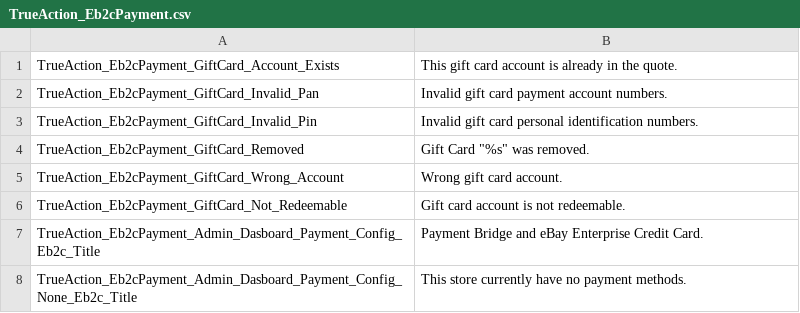
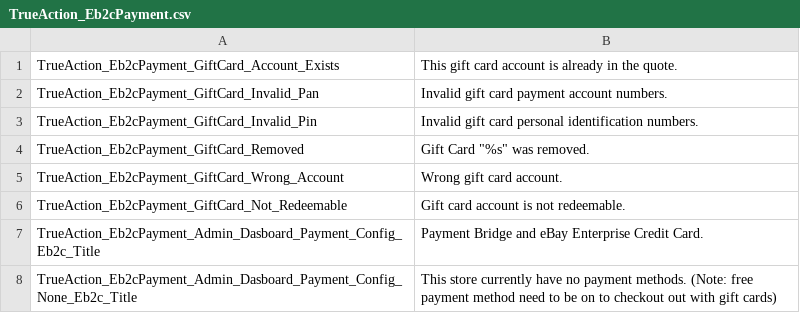
Before and after one commit to eBayEnterprise/magento-retail-order-management, a CSV file: src/app/locale/en_US/TrueAction_Eb2cPayment.csv, drawn as a sheet.

Commit message:
EBC-256 enable Free payment & warn admin if not.

```diff
--- a/src/app/locale/en_US/TrueAction_Eb2cPayment.csv
+++ b/src/app/locale/en_US/TrueAction_Eb2cPayment.csv
@@ -7,2 +7,2 @@ TrueAction_Eb2cPayment_GiftCard_Not_Redeemable,Gift card account is not redeemab
 TrueAction_Eb2cPayment_Admin_Dasboard_Payment_Config_Eb2c_Title, Payment Bridge and eBay Enterprise Credit Card.
-TrueAction_Eb2cPayment_Admin_Dasboard_Payment_Config_None_Eb2c_Title, This store currently have no payment methods.
+TrueAction_Eb2cPayment_Admin_Dasboard_Payment_Config_None_Eb2c_Title, This store currently have no payment methods. (Note: free payment method need to be on to checkout out with gift cards)
```
Also changed, not shown: 2 other files.
